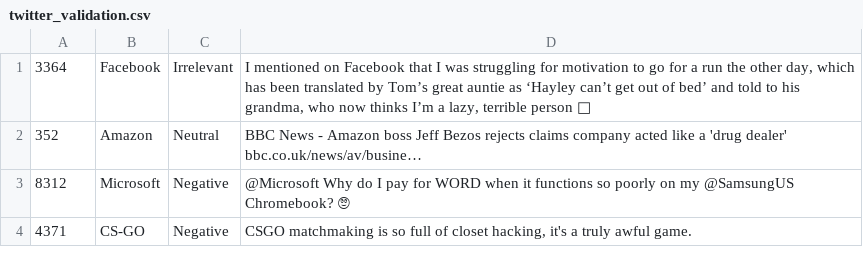
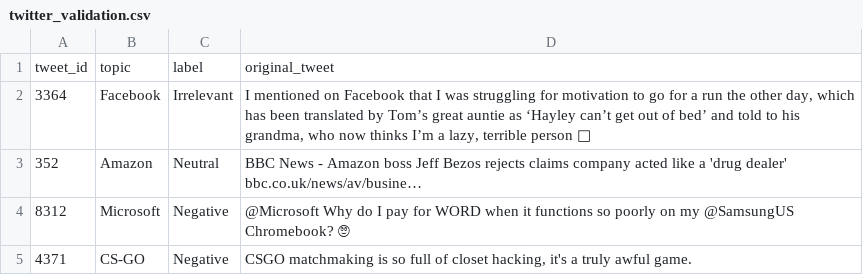
Before and after one commit to adimatiwala/Twitter-Sentiment-Analysis, a CSV file: data/twitter_validation.csv, drawn as a sheet; only a part is shown.

```diff
--- a/data/twitter_validation.csv
+++ b/data/twitter_validation.csv
@@ -1 +1,2 @@
+tweet_id,topic,label,original_tweet
 3364,Facebook,Irrelevant,"I mentioned on Facebook that I was struggling for motivation to go for a run the other day, which has been translated by Tom’s great auntie as ‘Hayley can’t get out of bed’ and told to his grandma, who now thinks I’m a lazy, terrible person 🤣"
```
Also changed, not shown: 3 other files.
